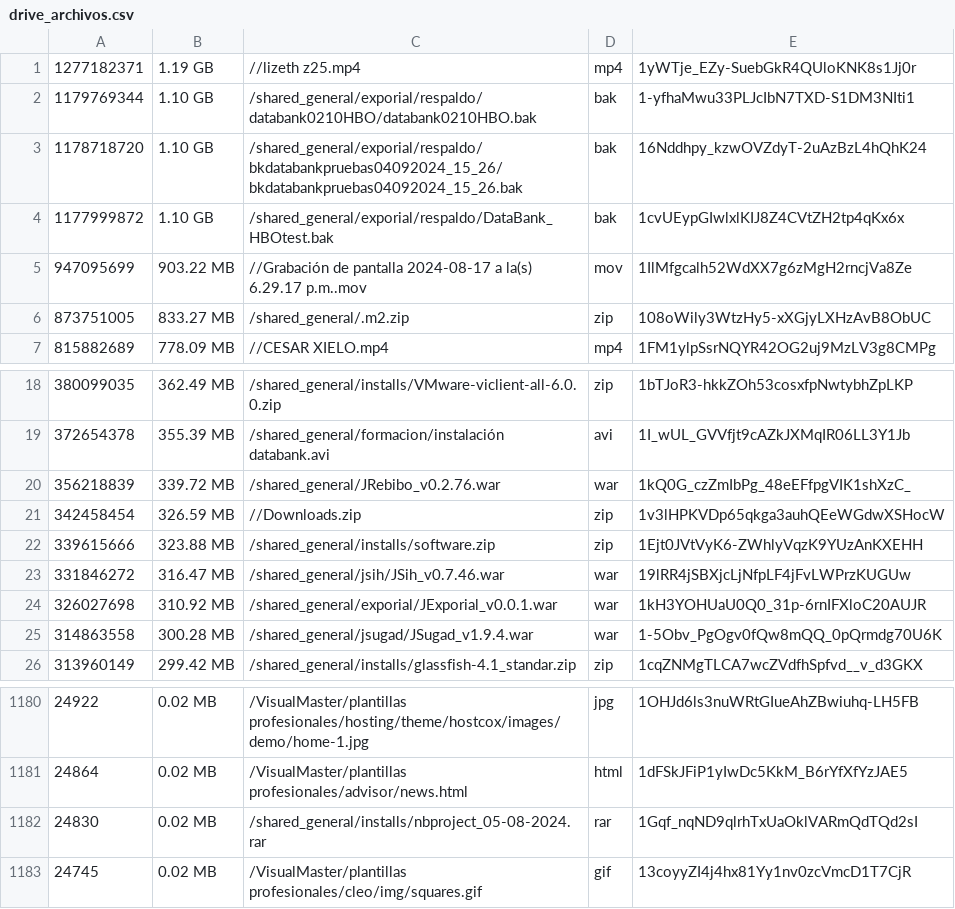
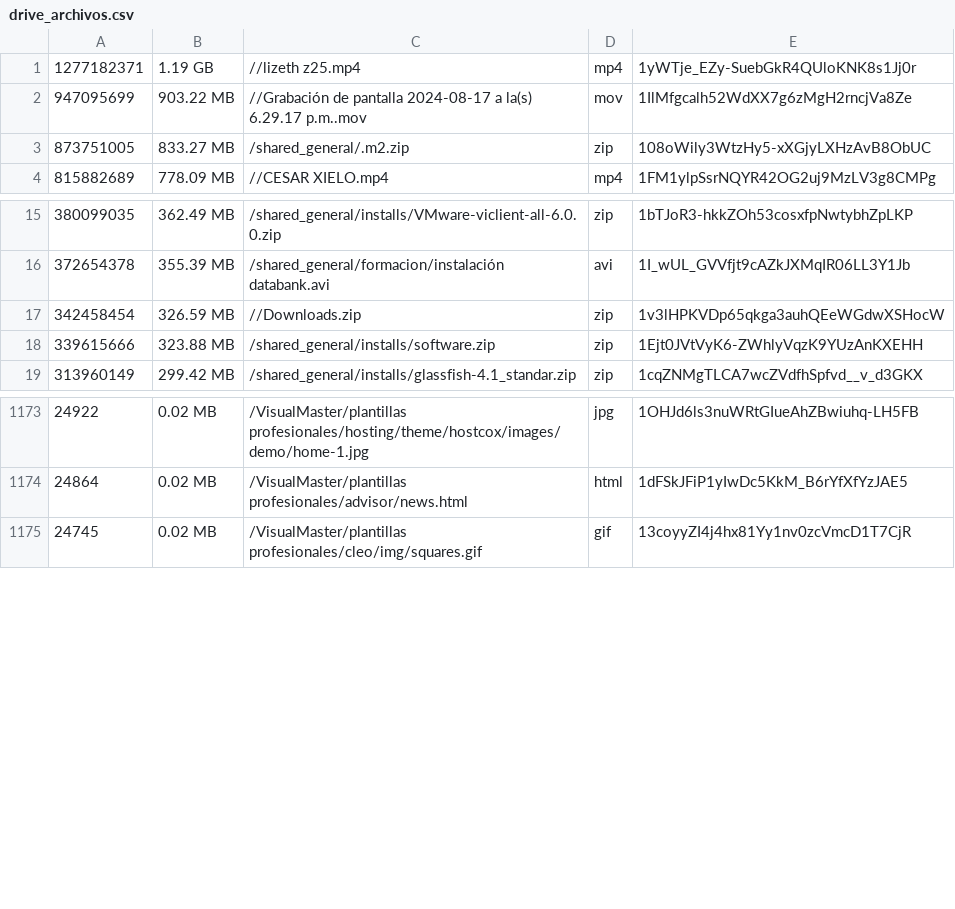
Before and after one commit to cesarvargas1990/mail_clean, a CSV file: drive_archivos.csv, drawn as a sheet; only a part is shown, gaps mark what is left out; the diff names each change by its address in the sheet, - before the commit and + after, or states it on an @@ line.

```diff
--- a/drive_archivos.csv
+++ b/drive_archivos.csv
-row 2: 1179769344 | 1.10 GB | /shared_general/exporial/respaldo/databank0210HBO/databank0210HBO.bak | bak | 1-yfhaMwu33PLJcIbN7TXD-S1DM3NIti1
-row 3: 1178718720 | 1.10 GB | /shared_general/exporial/respaldo/bkdatabankpruebas04092024_15_26/bkdatabankpruebas04092024_15_26.bak | bak | 16Nddhpy_kzwOVZdyT-2uAzBzL4hQhK24
-row 4: 1177999872 | 1.10 GB | /shared_general/exporial/respaldo/DataBank_HBOtest.bak | bak | 1cvUEypGIwlxlKIJ8Z4CVtZH2tp4qKx6x
-row 20: 356218839 | 339.72 MB | /shared_general/JRebibo_v0.2.76.war | war | 1kQ0G_czZmIbPg_48eEFfpgVIK1shXzC_
-row 23: 331846272 | 316.47 MB | /shared_general/jsih/JSih_v0.7.46.war | war | 19lRR4jSBXjcLjNfpLF4jFvLWPrzKUGUw
-row 24: 326027698 | 310.92 MB | /shared_general/exporial/JExporial_v0.0.1.war | war | 1kH3YOHUaU0Q0_31p-6rnIFXloC20AUJR
-row 25: 314863558 | 300.28 MB | /shared_general/jsugad/JSugad_v1.9.4.war | war | 1-5Obv_PgOgv0fQw8mQQ_0pQrmdg70U6K
-row 1182: 24830 | 0.02 MB | /shared_general/installs/nbproject_05-08-2024.rar | rar | 1Gqf_nqND9qlrhTxUaOklVARmQdTQd2sI
```
Also changed, not shown: 14 other files.
